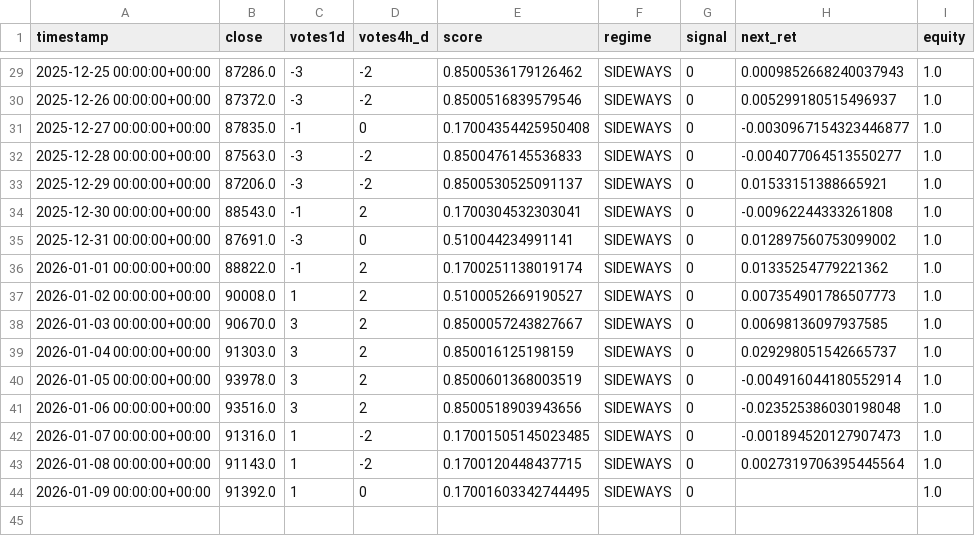
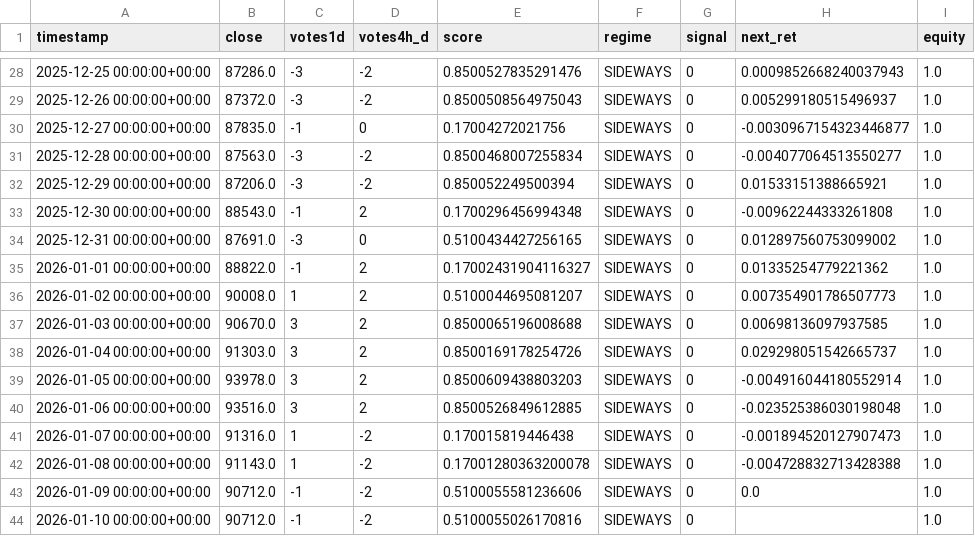
Before and after one commit to davidvelo/btc_signal.json, a CSV file: reports/daily_signals.csv, drawn as a sheet; only a part is shown, gaps mark what is left out; the diff covers the shown part only.

```diff
--- a/reports/daily_signals.csv
+++ b/reports/daily_signals.csv
@@ -29,16 +28,17 @@ timestamp,close,votes1d,votes4h_d,score,regime,signal,next_ret,equity
-2025-12-25 00:00:00+00:00,87286.0,-3,-2,0.8500536179126462,SIDEWAYS,0,0.0009852668240037943,1.0
-2025-12-26 00:00:00+00:00,87372.0,-3,-2,0.8500516839579546,SIDEWAYS,0,0.005299180515496937,1.0
-2025-12-27 00:00:00+00:00,87835.0,-1,0,0.17004354425950408,SIDEWAYS,0,-0.0030967154323446877,1.0
-2025-12-28 00:00:00+00:00,87563.0,-3,-2,0.8500476145536833,SIDEWAYS,0,-0.004077064513550277,1.0
-2025-12-29 00:00:00+00:00,87206.0,-3,-2,0.8500530525091137,SIDEWAYS,0,0.01533151388665921,1.0
-2025-12-30 00:00:00+00:00,88543.0,-1,2,0.1700304532303041,SIDEWAYS,0,-0.00962244333261808,1.0
-2025-12-31 00:00:00+00:00,87691.0,-3,0,0.510044234991141,SIDEWAYS,0,0.012897560753099002,1.0
-2026-01-01 00:00:00+00:00,88822.0,-1,2,0.1700251138019174,SIDEWAYS,0,0.01335254779221362,1.0
-2026-01-02 00:00:00+00:00,90008.0,1,2,0.5100052669190527,SIDEWAYS,0,0.007354901786507773,1.0
-2026-01-03 00:00:00+00:00,90670.0,3,2,0.8500057243827667,SIDEWAYS,0,0.00698136097937585,1.0
-2026-01-04 00:00:00+00:00,91303.0,3,2,0.850016125198159,SIDEWAYS,0,0.029298051542665737,1.0
-2026-01-05 00:00:00+00:00,93978.0,3,2,0.8500601368003519,SIDEWAYS,0,-0.004916044180552914,1.0
-2026-01-06 00:00:00+00:00,93516.0,3,2,0.8500518903943656,SIDEWAYS,0,-0.023525386030198048,1.0
-2026-01-07 00:00:00+00:00,91316.0,1,-2,0.17001505145023485,SIDEWAYS,0,-0.001894520127907473,1.0
-2026-01-08 00:00:00+00:00,91143.0,1,-2,0.1700120448437715,SIDEWAYS,0,0.0027319706395445564,1.0
-2026-01-09 00:00:00+00:00,91392.0,1,0,0.17001603342744495,SIDEWAYS,0,,1.0
+2025-12-25 00:00:00+00:00,87286.0,-3,-2,0.8500527835291476,SIDEWAYS,0,0.0009852668240037943,1.0
+2025-12-26 00:00:00+00:00,87372.0,-3,-2,0.8500508564975043,SIDEWAYS,0,0.005299180515496937,1.0
+2025-12-27 00:00:00+00:00,87835.0,-1,0,0.17004272021756,SIDEWAYS,0,-0.0030967154323446877,1.0
+2025-12-28 00:00:00+00:00,87563.0,-3,-2,0.8500468007255834,SIDEWAYS,0,-0.004077064513550277,1.0
+2025-12-29 00:00:00+00:00,87206.0,-3,-2,0.850052249500394,SIDEWAYS,0,0.01533151388665921,1.0
+2025-12-30 00:00:00+00:00,88543.0,-1,2,0.1700296456994348,SIDEWAYS,0,-0.00962244333261808,1.0
+2025-12-31 00:00:00+00:00,87691.0,-3,0,0.5100434427256165,SIDEWAYS,0,0.012897560753099002,1.0
+2026-01-01 00:00:00+00:00,88822.0,-1,2,0.17002431904116327,SIDEWAYS,0,0.01335254779221362,1.0
+2026-01-02 00:00:00+00:00,90008.0,1,2,0.5100044695081207,SIDEWAYS,0,0.007354901786507773,1.0
+2026-01-03 00:00:00+00:00,90670.0,3,2,0.8500065196008688,SIDEWAYS,0,0.00698136097937585,1.0
+2026-01-04 00:00:00+00:00,91303.0,3,2,0.8500169178254726,SIDEWAYS,0,0.029298051542665737,1.0
+2026-01-05 00:00:00+00:00,93978.0,3,2,0.8500609438803203,SIDEWAYS,0,-0.004916044180552914,1.0
+2026-01-06 00:00:00+00:00,93516.0,3,2,0.8500526849612885,SIDEWAYS,0,-0.023525386030198048,1.0
+2026-01-07 00:00:00+00:00,91316.0,1,-2,0.170015819446438,SIDEWAYS,0,-0.001894520127907473,1.0
+2026-01-08 00:00:00+00:00,91143.0,1,-2,0.17001280363200078,SIDEWAYS,0,-0.004728832713428388,1.0
+2026-01-09 00:00:00+00:00,90712.0,-1,-2,0.5100055581236606,SIDEWAYS,0,0.0,1.0
+2026-01-10 00:00:00+00:00,90712.0,-1,-2,0.5100055026170816,SIDEWAYS,0,,1.0
```
Also changed, not shown: 1 removed row and 28 edited cells elsewhere in this file, 1 other file.
